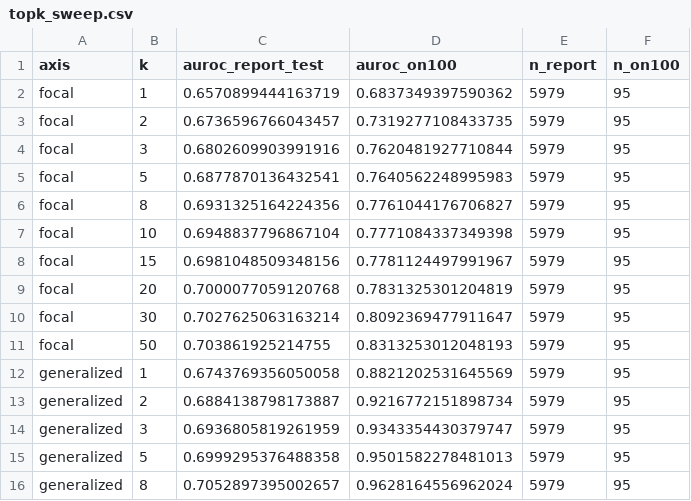
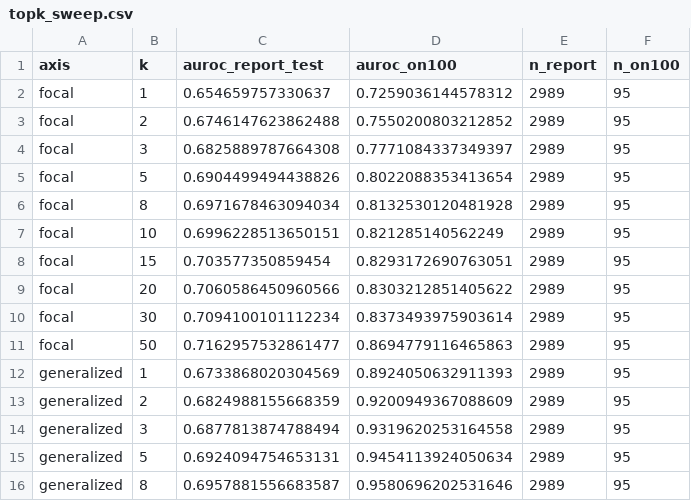
Before and after one commit to bdsp-core/morgoth-slowing-growth-curves, a CSV file: results/story/topk_sweep.csv, drawn as a sheet; only a part is shown; the diff covers the shown part only.

```diff
--- a/results/story/topk_sweep.csv
+++ b/results/story/topk_sweep.csv
@@ -1,16 +1,16 @@
 axis,k,auroc_report_test,auroc_on100,n_report,n_on100
-focal,1,0.6570899444163719,0.6837349397590362,5979,95
-focal,2,0.6736596766043457,0.7319277108433735,5979,95
-focal,3,0.6802609903991916,0.7620481927710844,5979,95
-focal,5,0.6877870136432541,0.7640562248995983,5979,95
-focal,8,0.6931325164224356,0.7761044176706827,5979,95
-focal,10,0.6948837796867104,0.7771084337349398,5979,95
-focal,15,0.6981048509348156,0.7781124497991967,5979,95
-focal,20,0.7000077059120768,0.7831325301204819,5979,95
-focal,30,0.7027625063163214,0.8092369477911647,5979,95
-focal,50,0.703861925214755,0.8313253012048193,5979,95
-generalized,1,0.6743769356050058,0.8821202531645569,5979,95
-generalized,2,0.6884138798173887,0.9216772151898734,5979,95
-generalized,3,0.6936805819261959,0.9343354430379747,5979,95
-generalized,5,0.6999295376488358,0.9501582278481013,5979,95
-generalized,8,0.7052897395002657,0.9628164556962024,5979,95
+focal,1,0.654659757330637,0.7259036144578312,2989,95
+focal,2,0.6746147623862488,0.7550200803212852,2989,95
+focal,3,0.6825889787664308,0.7771084337349397,2989,95
+focal,5,0.6904499494438826,0.8022088353413654,2989,95
+focal,8,0.6971678463094034,0.8132530120481928,2989,95
+focal,10,0.6996228513650151,0.821285140562249,2989,95
+focal,15,0.703577350859454,0.8293172690763051,2989,95
+focal,20,0.7060586450960566,0.8303212851405622,2989,95
+focal,30,0.7094100101112234,0.8373493975903614,2989,95
+focal,50,0.7162957532861477,0.8694779116465863,2989,95
+generalized,1,0.6733868020304569,0.8924050632911393,2989,95
+generalized,2,0.6824988155668359,0.9200949367088609,2989,95
+generalized,3,0.6877813874788494,0.9319620253164558,2989,95
+generalized,5,0.6924094754653131,0.9454113924050634,2989,95
+generalized,8,0.6957881556683587,0.9580696202531646,2989,95
```
Also changed, not shown: 15 edited cells elsewhere in this file, 12 other files.
